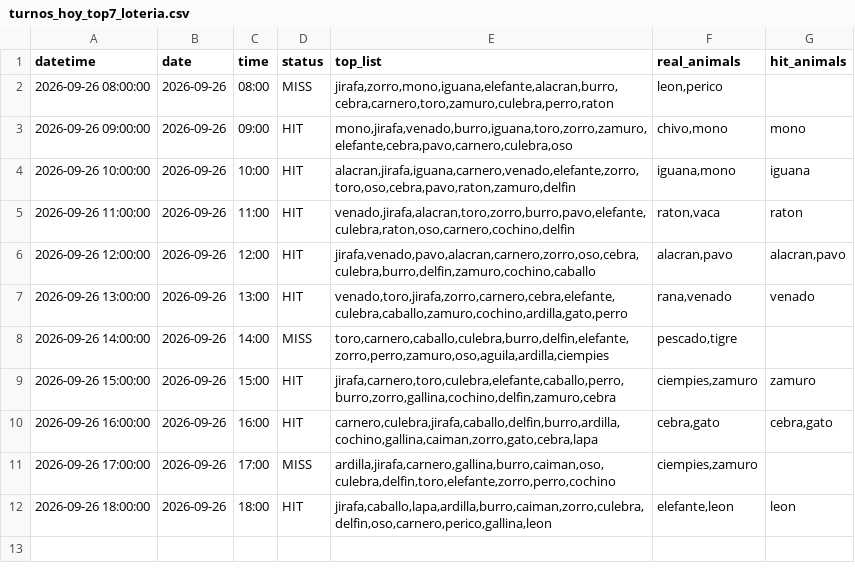
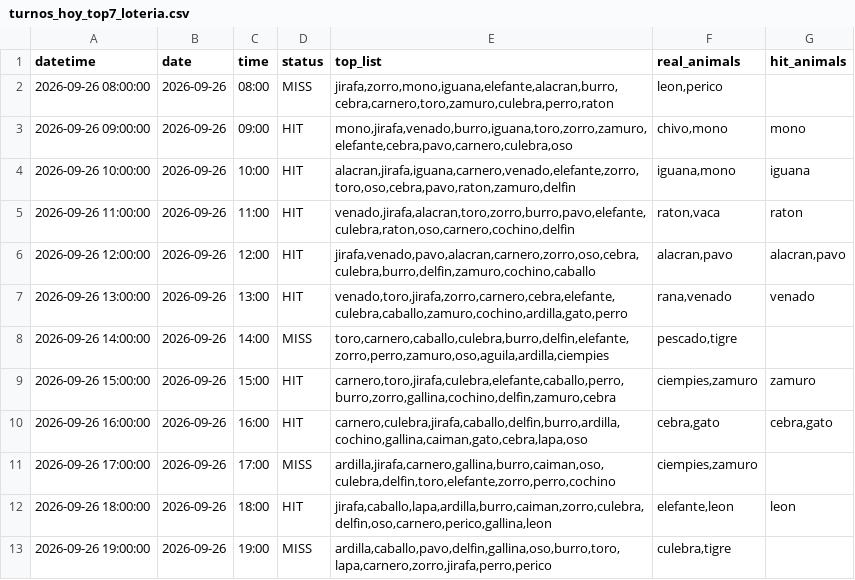
Before and after one commit to Juan571/testingprob, a CSV file: v7_output/turnos_hoy_top7_loteria.csv, drawn as a sheet.

```diff
--- a/v7_output/turnos_hoy_top7_loteria.csv
+++ b/v7_output/turnos_hoy_top7_loteria.csv
@@ -8,5 +8,6 @@
 2026-09-26 14:00:00,2026-09-26,14:00,MISS,"toro,carnero,caballo,culebra,burro,delfin,elefante,zorro,perro,zamuro,oso,aguila,ardilla,ciempies","pescado,tigre",
-2026-09-26 15:00:00,2026-09-26,15:00,HIT,"jirafa,carnero,toro,culebra,elefante,caballo,perro,burro,zorro,gallina,cochino,delfin,zamuro,cebra","ciempies,zamuro",zamuro
-2026-09-26 16:00:00,2026-09-26,16:00,HIT,"carnero,culebra,jirafa,caballo,delfin,burro,ardilla,cochino,gallina,caiman,zorro,gato,cebra,lapa","cebra,gato","cebra,gato"
+2026-09-26 15:00:00,2026-09-26,15:00,HIT,"carnero,toro,jirafa,culebra,elefante,caballo,perro,burro,zorro,gallina,cochino,delfin,zamuro,cebra","ciempies,zamuro",zamuro
+2026-09-26 16:00:00,2026-09-26,16:00,HIT,"carnero,culebra,jirafa,caballo,delfin,burro,ardilla,cochino,gallina,caiman,gato,cebra,lapa,oso","cebra,gato","cebra,gato"
 2026-09-26 17:00:00,2026-09-26,17:00,MISS,"ardilla,jirafa,carnero,gallina,burro,caiman,oso,culebra,delfin,toro,elefante,zorro,perro,cochino","ciempies,zamuro",
 2026-09-26 18:00:00,2026-09-26,18:00,HIT,"jirafa,caballo,lapa,ardilla,burro,caiman,zorro,culebra,delfin,oso,carnero,perico,gallina,leon","elefante,leon",leon
+2026-09-26 19:00:00,2026-09-26,19:00,MISS,"ardilla,caballo,pavo,delfin,gallina,oso,burro,toro,lapa,carnero,zorro,jirafa,perro,perico","culebra,tigre",
```
Also changed, not shown: v7_output/backtest.csv, v7_output/patrones.csv, 4 other files.
